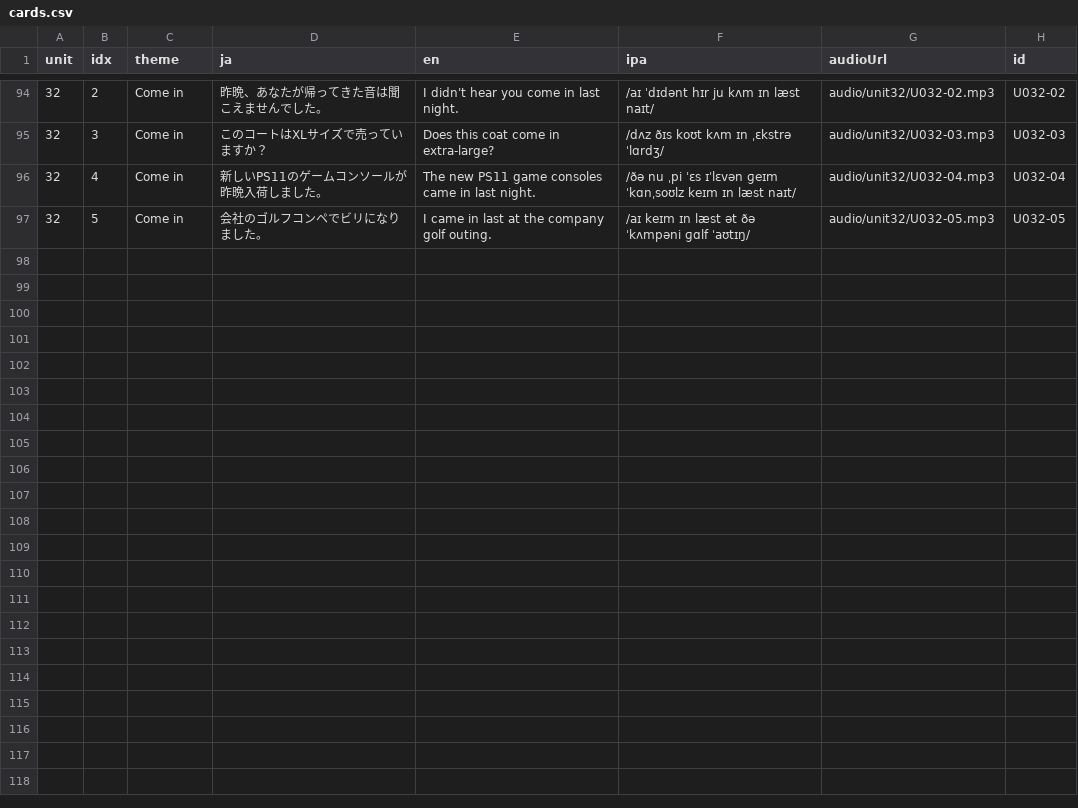
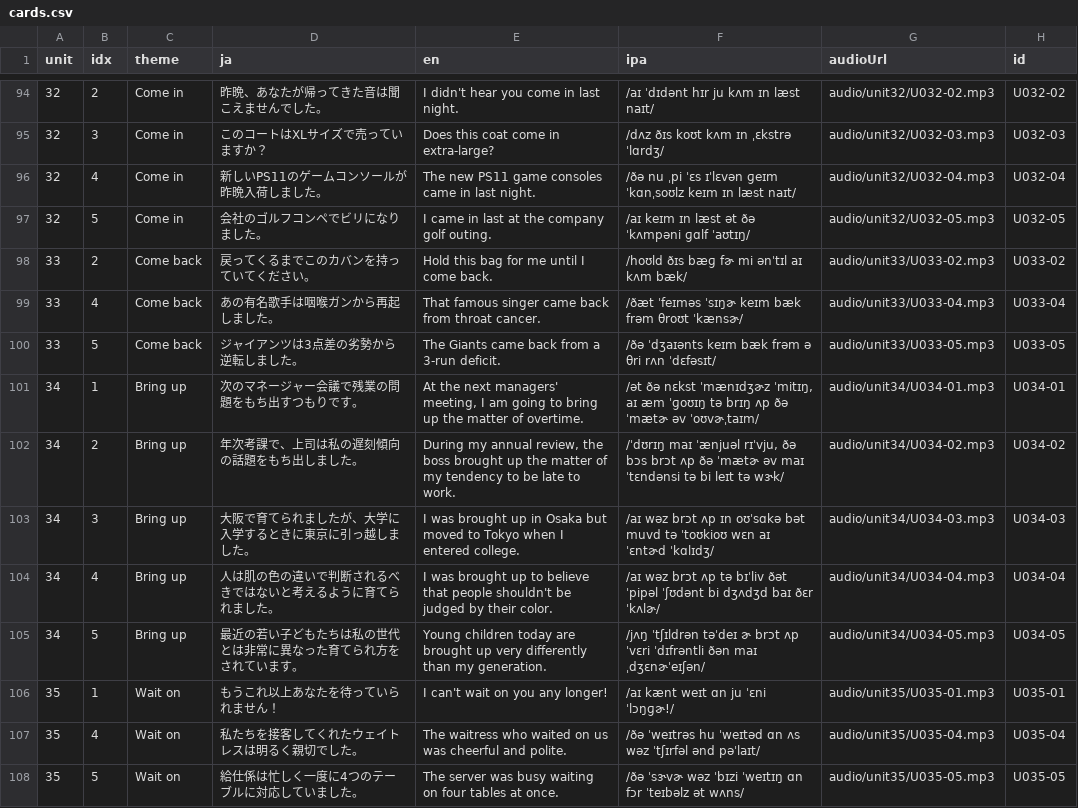
Before and after one commit to ei-mari/atsushi_sc_v2, a CSV file: cards.csv, drawn as a sheet; only a part is shown, gaps mark what is left out; the diff names each change by its address in the sheet, - before the commit and + after, or states it on an @@ line.

Commit message:
Add units 33-35 cards

```diff
--- a/cards.csv
+++ b/cards.csv
+row 98: 33 | 2 | Come back | 戻ってくるまでこのカバンを持っていてください。 | Hold this bag for me until I come back. | /hoʊld ðɪs bæɡ fɚ mi ənˈtɪl aɪ kʌm bæk/ | audio/unit33/U033-02.mp3 | U033-02
+row 99: 33 | 4 | Come back | あの有名歌手は咽喉ガンから再起しました。 | That famous singer came back from throat cancer. | /ðæt ˈfeɪməs ˈsɪŋɚ keɪm bæk frəm θroʊt ˈkænsɚ/ | audio/unit33/U033-04.mp3 | U033-04
+row 100: 33 | 5 | Come back | ジャイアンツは3点差の劣勢から逆転しました。 | The Giants came back from a 3-run deficit. | /ðə ˈdʒaɪənts keɪm bæk frəm ə θri rʌn ˈdɛfəsɪt/ | audio/unit33/U033-05.mp3 | U033-05
+row 101: 34 | 1 | Bring up | 次のマネージャー会議で残業の問題をもち出すつもりです。 | At the next managers' meeting, I am going to bring up the matter of overtime. | /ət ðə nɛkst ˈmænɪdʒɚz ˈmitɪŋ, aɪ æm ˈɡoʊɪŋ tə brɪŋ ʌp ðə ˈmætɚ əv ˈoʊvɚˌtaɪm/ | audio/unit34/U034-01.mp3 | U034-01
+row 102: 34 | 2 | Bring up | 年次考課で、上司は私の遅刻傾向の話題をもち出しました。 | During my annual review, the boss brought up the matter of my tendency to be late to work. | /ˈdʊrɪŋ maɪ ˈænjuəl rɪˈvju, ðə bɔs brɔt ʌp ðə ˈmætɚ əv maɪ ˈtɛndənsi tə bi leɪt tə wɝk/ | audio/unit34/U034-02.mp3 | U034-02
+row 103: 34 | 3 | Bring up | 大阪で育てられましたが、大学に入学するときに東京に引っ越しました。 | I was brought up in Osaka but moved to Tokyo when I entered college. | /aɪ wəz brɔt ʌp ɪn oʊˈsɑkə bət muvd tə ˈtoʊkioʊ wɛn aɪ ˈɛntɚd ˈkɑlɪdʒ/ | audio/unit34/U034-03.mp3 | U034-03
+row 104: 34 | 4 | Bring up | 人は肌の色の違いで判断されるべきではないと考えるように育てられました。 | I was brought up to believe that people shouldn't be judged by their color. | /aɪ wəz brɔt ʌp tə bɪˈliv ðət ˈpipəl ˈʃʊdənt bi dʒʌdʒd baɪ ðɛr ˈkʌlɚ/ | audio/unit34/U034-04.mp3 | U034-04
+row 105: 34 | 5 | Bring up | 最近の若い子どもたちは私の世代とは非常に異なった育てられ方をされています。 | Young children today are brought up very differently than my generation. | /jʌŋ ˈtʃɪldrən təˈdeɪ ɚ brɔt ʌp ˈvɛri ˈdɪfrəntli ðən maɪ ˌdʒɛnɚˈeɪʃən/ | audio/unit34/U034-05.mp3 | U034-05
+row 106: 35 | 1 | Wait on | もうこれ以上あなたを待っていられません！ | I can't wait on you any longer! | /aɪ kænt weɪt ɑn ju ˈɛni ˈlɔŋɡɚ!/ | audio/unit35/U035-01.mp3 | U035-01
+row 107: 35 | 4 | Wait on | 私たちを接客してくれたウェイトレスは明るく親切でした。 | The waitress who waited on us was cheerful and polite. | /ðə ˈweɪtrəs hu ˈweɪtəd ɑn ʌs wəz ˈtʃɪrfəl ənd pəˈlaɪt/ | audio/unit35/U035-04.mp3 | U035-04
+row 108: 35 | 5 | Wait on | 給仕係は忙しく一度に4つのテーブルに対応していました。 | The server was busy waiting on four tables at once. | /ðə ˈsɝvɚ wəz ˈbɪzi ˈweɪtɪŋ ɑn fɔr ˈteɪbəlz ət wʌns/ | audio/unit35/U035-05.mp3 | U035-05
```
Also changed, not shown: v3/cards.csv, 30 other files.
